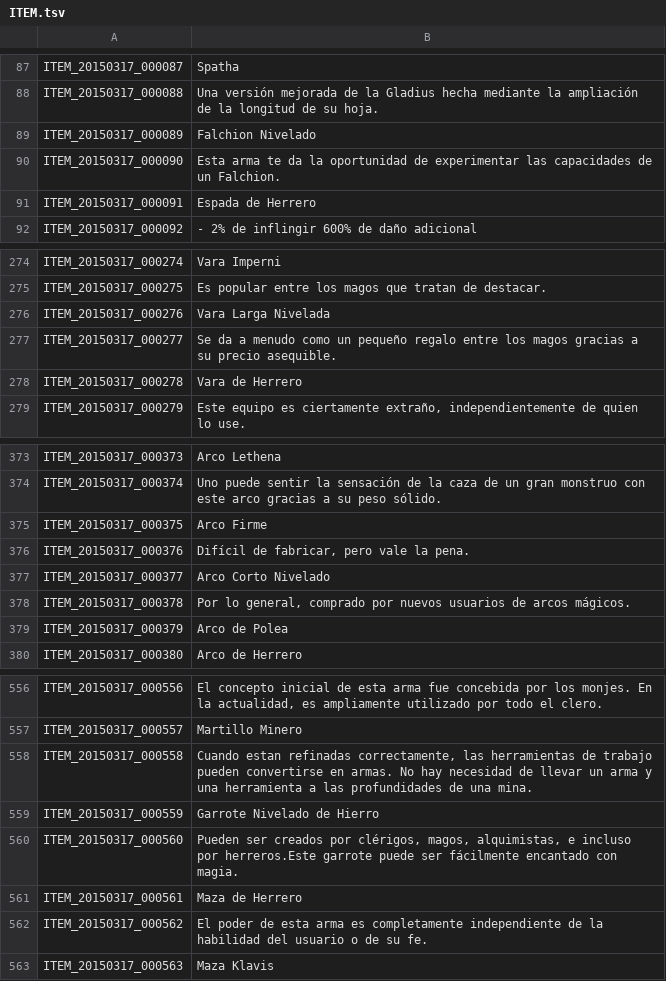
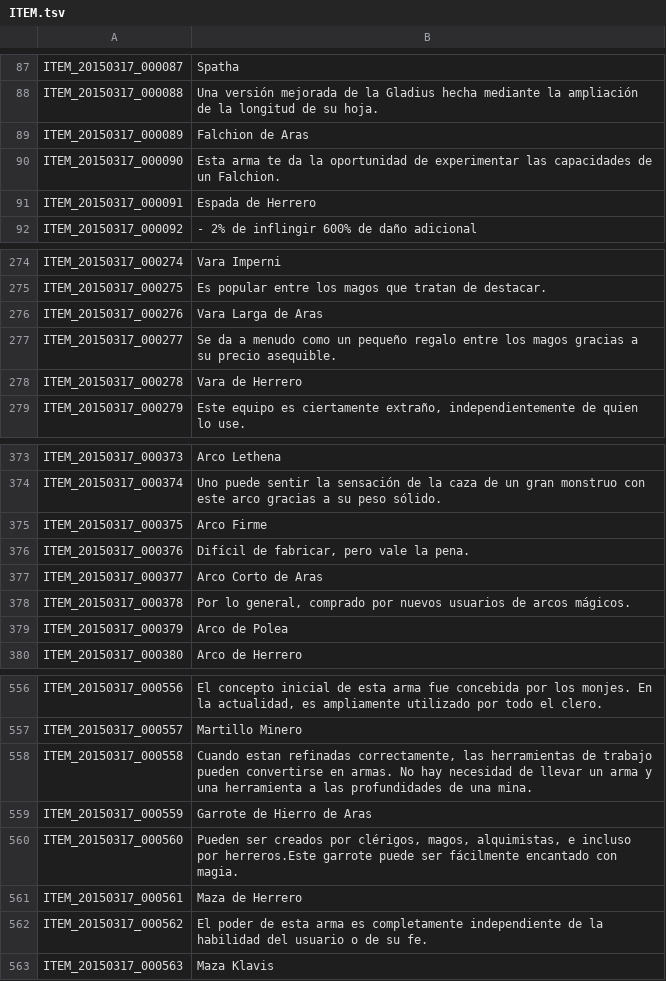
Before and after one commit to TreeOfSavior-Spanish/Spanish-Patch, a TSV file: Spanish/ITEM.tsv, drawn as a sheet; only a part is shown, gaps mark what is left out.

Commit message:
Nivelado => Aras

```diff
--- a/Spanish/ITEM.tsv
+++ b/Spanish/ITEM.tsv
@@ -88,3 +88,3 @@ ITEM_20150317_000087	Spatha
 ITEM_20150317_000088	Una versión mejorada de la Gladius hecha mediante la ampliación de la longitud de su hoja.
-ITEM_20150317_000089	Falchion Nivelado
+ITEM_20150317_000089	Falchion de Aras
 ITEM_20150317_000090	Esta arma te da la oportunidad de experimentar las capacidades de un Falchion.
@@ -275,3 +275,3 @@ ITEM_20150317_000274	Vara Imperni
 ITEM_20150317_000275	Es popular entre los magos que tratan de destacar.
-ITEM_20150317_000276	Vara Larga Nivelada
+ITEM_20150317_000276	Vara Larga de Aras
 ITEM_20150317_000277	Se da a menudo como un pequeño regalo entre los magos gracias a su precio asequible.
@@ -376,3 +376,3 @@ ITEM_20150317_000375	Arco Firme
 ITEM_20150317_000376	Difícil de fabricar, pero vale la pena.
-ITEM_20150317_000377	Arco Corto Nivelado
+ITEM_20150317_000377	Arco Corto de Aras
 ITEM_20150317_000378	Por lo general, comprado por nuevos usuarios de arcos mágicos.
@@ -558,3 +558,3 @@ ITEM_20150317_000557	Martillo Minero
 ITEM_20150317_000558	Cuando estan refinadas correctamente, las herramientas de trabajo pueden convertirse en armas. No hay necesidad de llevar un arma y una herramienta a las profundidades de una mina.
-ITEM_20150317_000559	Garrote Nivelado de Hierro
+ITEM_20150317_000559	Garrote de Hierro de Aras
 ITEM_20150317_000560	Pueden ser creados por clérigos, magos, alquimistas, e incluso por herreros.Este garrote puede ser fácilmente encantado con magia.
```
